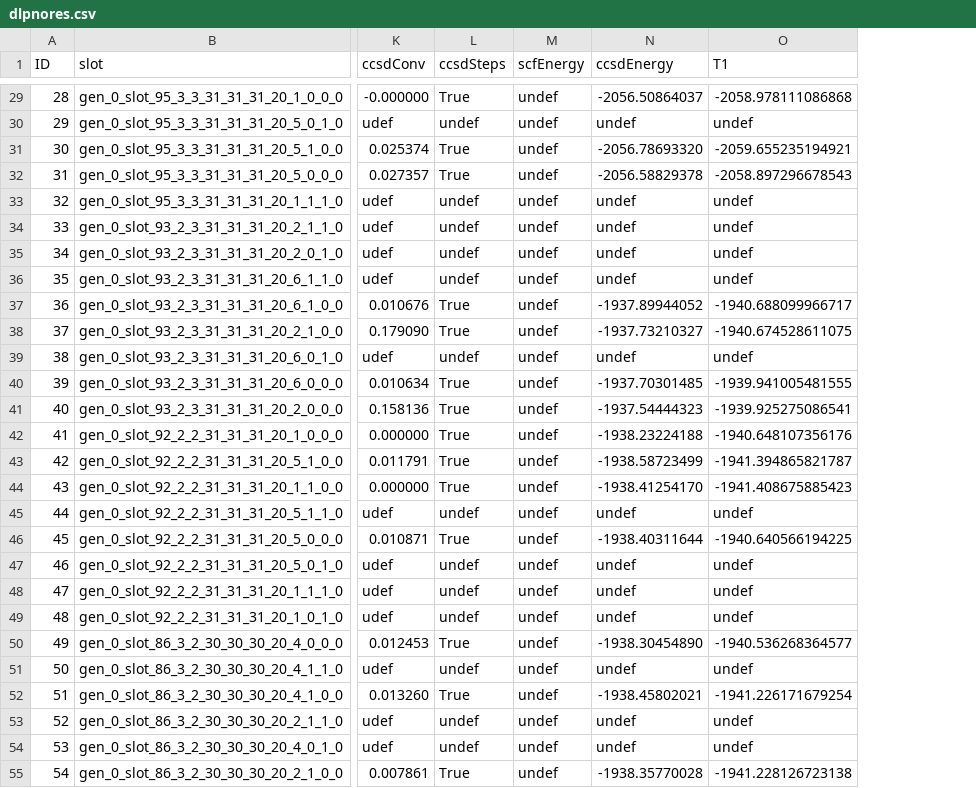
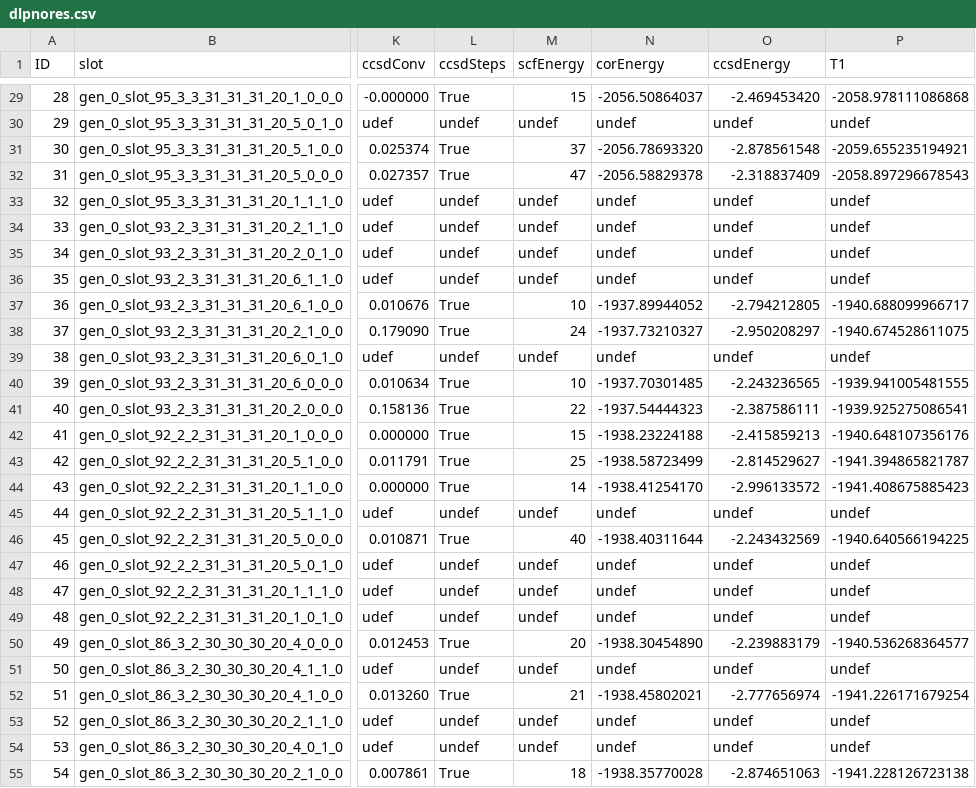
Before and after one commit to jpjanet/DLPNOCoK, a CSV file: dlpnores.csv, drawn as a sheet; only a part is shown, gaps mark what is left out; addresses are those after the commit; the diff covers the shown part only; the diff names each change by its address in the sheet, - before the commit and + after, or states it on an @@ line.

```diff
--- a/dlpnores.csv
+++ b/dlpnores.csv
+column N (corEnergy), rows 29-55: -2056.50864037 | undef | -2056.78693320 | -2056.58829378 | undef | undef | undef | undef | -1937.89944052 | -1937.73210327 | undef | -1937.70301485 | -1937.54444323 | -1938.23224188 | -1938.58723499 | -1938.41254170 | undef | -1938.40311644 | undef | undef | undef | -1938.30454890 | undef | -1938.45802021 | undef | undef | -1938.35770028
-M29 (scfEnergy): undef
+M29 (scfEnergy): 15
-O29 (ccsdEnergy): -2056.50864037
+O29 (ccsdEnergy): -2.469453420
-M31 (scfEnergy): undef
+M31 (scfEnergy): 37
-O31 (ccsdEnergy): -2056.78693320
+O31 (ccsdEnergy): -2.878561548
-M32 (scfEnergy): undef
+M32 (scfEnergy): 47
-O32 (ccsdEnergy): -2056.58829378
+O32 (ccsdEnergy): -2.318837409
-M37 (scfEnergy): undef
+M37 (scfEnergy): 10
-O37 (ccsdEnergy): -1937.89944052
+O37 (ccsdEnergy): -2.794212805
-M38 (scfEnergy): undef
+M38 (scfEnergy): 24
-O38 (ccsdEnergy): -1937.73210327
+O38 (ccsdEnergy): -2.950208297
-M40 (scfEnergy): undef
+M40 (scfEnergy): 10
-O40 (ccsdEnergy): -1937.70301485
+O40 (ccsdEnergy): -2.243236565
-M41 (scfEnergy): undef
+M41 (scfEnergy): 22
-O41 (ccsdEnergy): -1937.54444323
+O41 (ccsdEnergy): -2.387586111
-M42 (scfEnergy): undef
+M42 (scfEnergy): 15
-O42 (ccsdEnergy): -1938.23224188
+O42 (ccsdEnergy): -2.415859213
-M43 (scfEnergy): undef
+M43 (scfEnergy): 25
-O43 (ccsdEnergy): -1938.58723499
+O43 (ccsdEnergy): -2.814529627
-M44 (scfEnergy): undef
+M44 (scfEnergy): 14
-O44 (ccsdEnergy): -1938.41254170
+O44 (ccsdEnergy): -2.996133572
-M46 (scfEnergy): undef
+M46 (scfEnergy): 40
-O46 (ccsdEnergy): -1938.40311644
+O46 (ccsdEnergy): -2.243432569
-M50 (scfEnergy): undef
+M50 (scfEnergy): 20
-O50 (ccsdEnergy): -1938.30454890
+O50 (ccsdEnergy): -2.239883179
-M52 (scfEnergy): undef
+M52 (scfEnergy): 21
-O52 (ccsdEnergy): -1938.45802021
+O52 (ccsdEnergy): -2.777656974
-M55 (scfEnergy): undef
+M55 (scfEnergy): 18
-O55 (ccsdEnergy): -1938.35770028
+O55 (ccsdEnergy): -2.874651063
```
Also changed, not shown: 50 edited cells elsewhere in this file, 10 other files.
